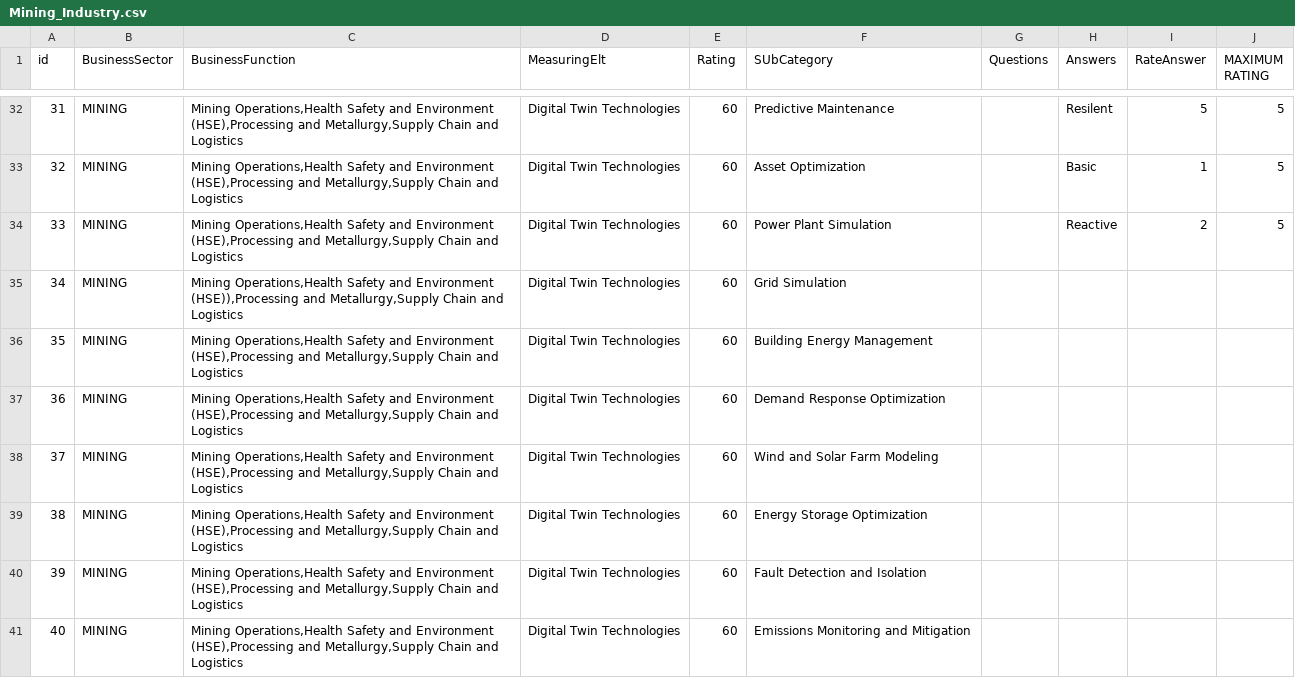
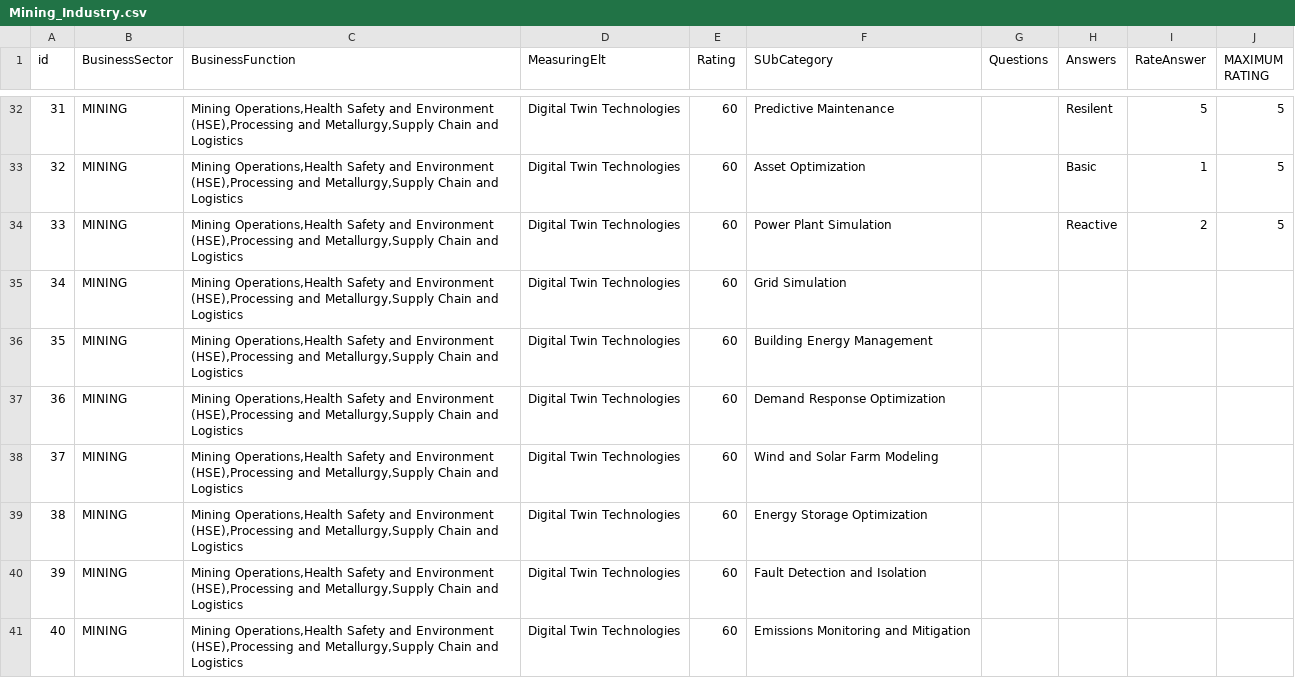
Before and after one commit to Fabchirajoul/Maturity_toolkit, a CSV file: Mining_Industry.csv, drawn as a sheet; only a part is shown, gaps mark what is left out.

```diff
--- a/Mining_Industry.csv
+++ b/Mining_Industry.csv
@@ -34,3 +34,3 @@
 33,MINING,"Mining Operations,Health  Safety  and Environment (HSE),Processing and Metallurgy,Supply Chain and Logistics",Digital Twin Technologies,60,Power Plant Simulation,,Reactive,2,5
-34,MINING,"Mining Operations,Health  Safety  and Environment (HSE)),Processing and Metallurgy,Supply Chain and Logistics",Digital Twin Technologies,60,Grid Simulation,,,,
+34,MINING,"Mining Operations,Health  Safety  and Environment (HSE),Processing and Metallurgy,Supply Chain and Logistics",Digital Twin Technologies,60,Grid Simulation,,,,
 35,MINING,"Mining Operations,Health  Safety  and Environment (HSE),Processing and Metallurgy,Supply Chain and Logistics",Digital Twin Technologies,60,Building Energy Management,,,,
```
Also changed, not shown: 3 other files.
